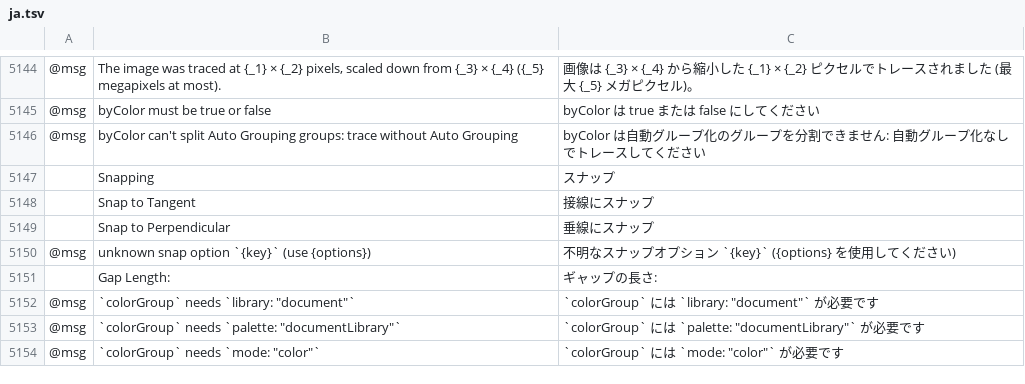
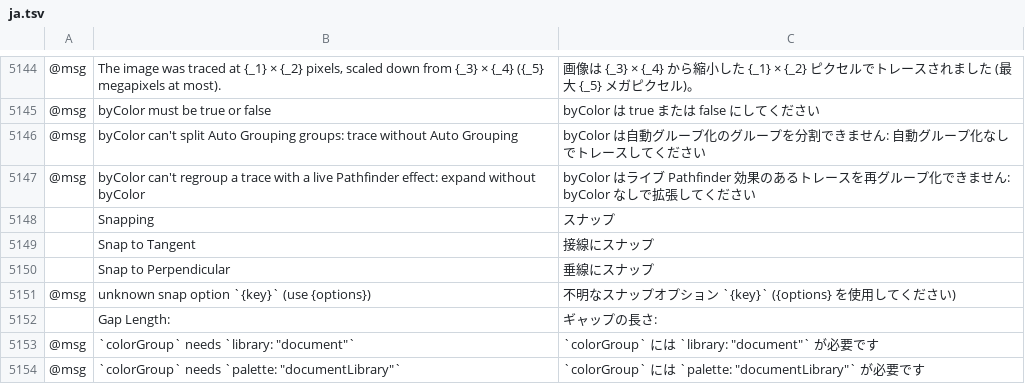
Before and after one commit to dotCooCoo/vectorcraft, a TSV file: crates/ui-egui/src/i18n/ja.tsv, drawn as a sheet; only a part is shown, gaps mark what is left out; the shorter side is filled out with more unchanged rows; the diff names each change by its address in the sheet, - before the commit and + after, or states it on an @@ line.

```diff
--- a/crates/ui-egui/src/i18n/ja.tsv
+++ b/crates/ui-egui/src/i18n/ja.tsv
+row 5147: @msg | byColor can't regroup a trace with a live Pathfinder effect: expand without byColor | byColor はライブ Pathfinder 効果のあるトレースを再グループ化できません: byColor なしで拡張してください
```
Also changed, not shown: crates/ui-egui/src/i18n/el.tsv, crates/ui-egui/src/i18n/ka.tsv, 21 other files.
